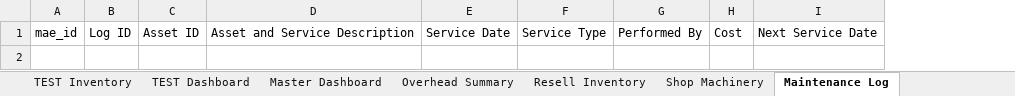
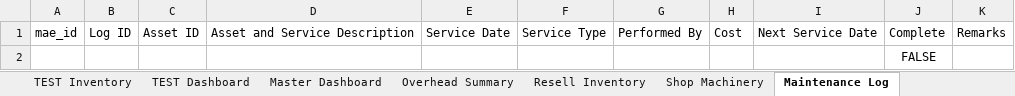
Before and after one commit to NemoArtifex/MAE-Custom-Workshop-Inventory-System, an Excel workbook: MAE_Workshop_Inventory_MASTER_TEMPLATE.xlsx, sheet Maintenance Log, drawn as a sheet; values as stored, in another font and other column widths than the file's, no borders; table styles not drawn; the diff names each change by its address in the sheet, - before the commit and + after, or states it on an @@ line.

```diff
--- a/MAE_Workshop_Inventory_MASTER_TEMPLATE.xlsx (sheet Maintenance Log)
+++ b/MAE_Workshop_Inventory_MASTER_TEMPLATE.xlsx (sheet Maintenance Log)
+column J, row 1: Complete
+column K, row 1: Remarks
+row 2:  |  |  |  |  |  |  |  |  | FALSE
```
Also changed, not shown: sheet Shop Machinery, sheet Shop Hand Tools, sheet Shop Power Tools, sheet Resell Inventory, sheet Shop Consumables, sheet Shop Overhead, 1 other file.
